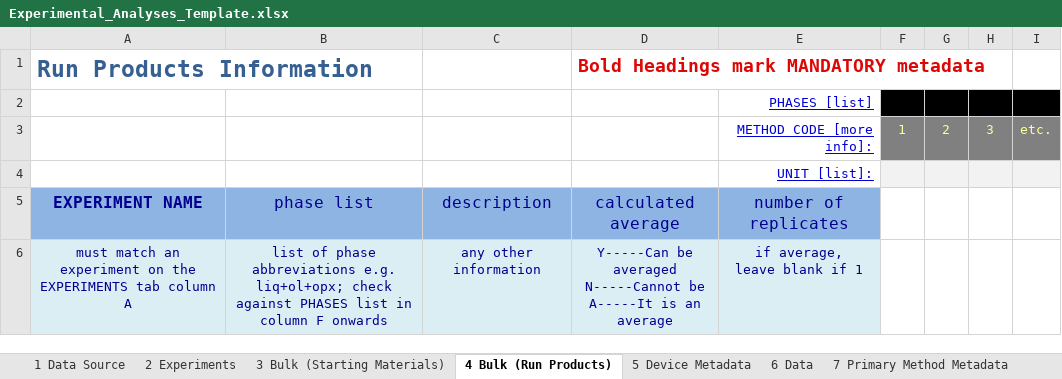
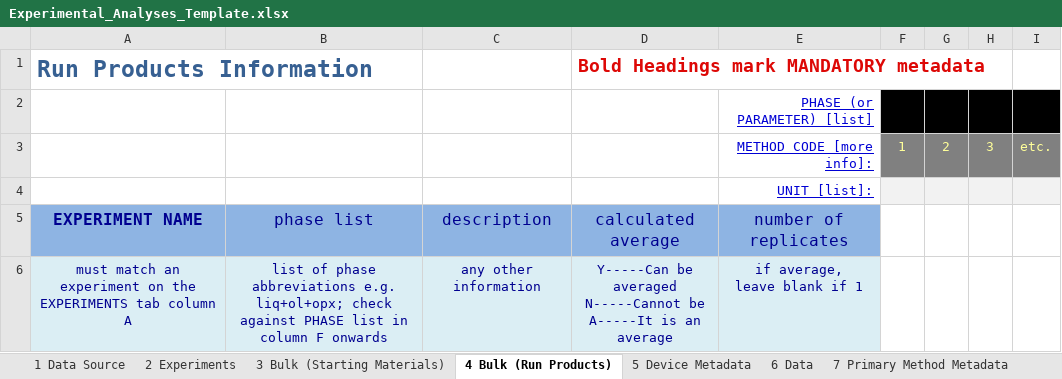
Before and after one commit to earthchem/PyLEPR, an Excel workbook: templates/Experimental_Analyses_Template.xlsx, sheet 4 Bulk (Run Products), drawn as a sheet; values as stored, in another font and other column widths than the file's, no borders; the diff names each change by its address in the sheet, - before the commit and + after, or states it on an @@ line.

```diff
--- a/templates/Experimental_Analyses_Template.xlsx (sheet 4 Bulk (Run Products))
+++ b/templates/Experimental_Analyses_Template.xlsx (sheet 4 Bulk (Run Products))
-E2: PHASES [list]
+E2: PHASE (or PARAMETER) [list]
-B6: …check against PHASES list in…
+B6: …check against PHASE list in…
```
Also changed, not shown: sheet 3 Bulk (Starting Materials), sheet 8 Method-specific Metadata, data/upload_validation.xlsx, 6 other files.
